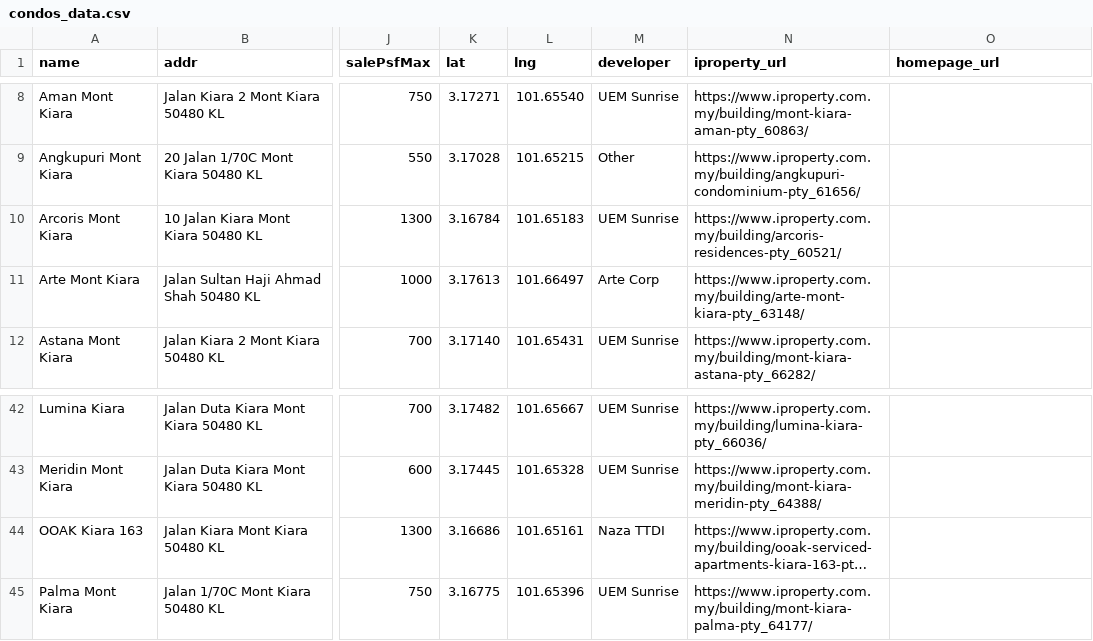
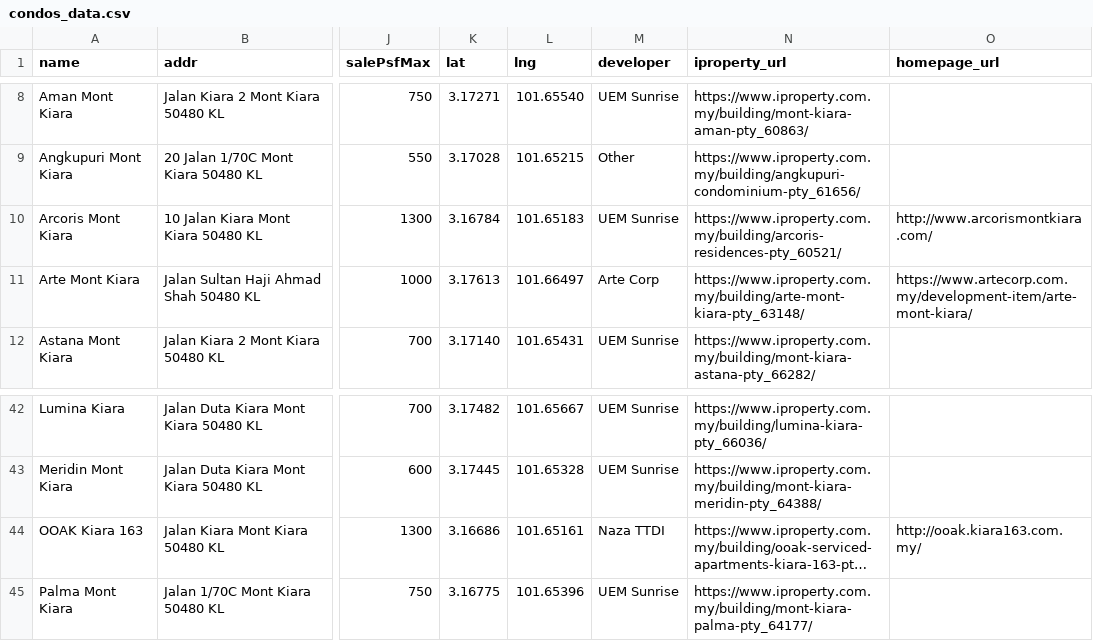
Before and after one commit to takemoritoshihiko-png/mont-kiara-dashboard, a CSV file: condos_data.csv, drawn as a sheet; only a part is shown, gaps mark what is left out; long unchanged cells end in …; the diff covers the shown part only; the diff names each change by its address in the sheet, - before the commit and + after, or states it on an @@ line.

```diff
--- a/condos_data.csv
+++ b/condos_data.csv
-O10 (homepage_url): (empty)
+O10 (homepage_url): http://www.arcorismontkiara.com/
-O11 (homepage_url): (empty)
+O11 (homepage_url): https://www.artecorp.com.my/development-item/arte-mont-kiara/
-O44 (homepage_url): (empty)
+O44 (homepage_url): http://ooak.kiara163.com.my/
```
Also changed, not shown: 12 edited cells elsewhere in this file.
